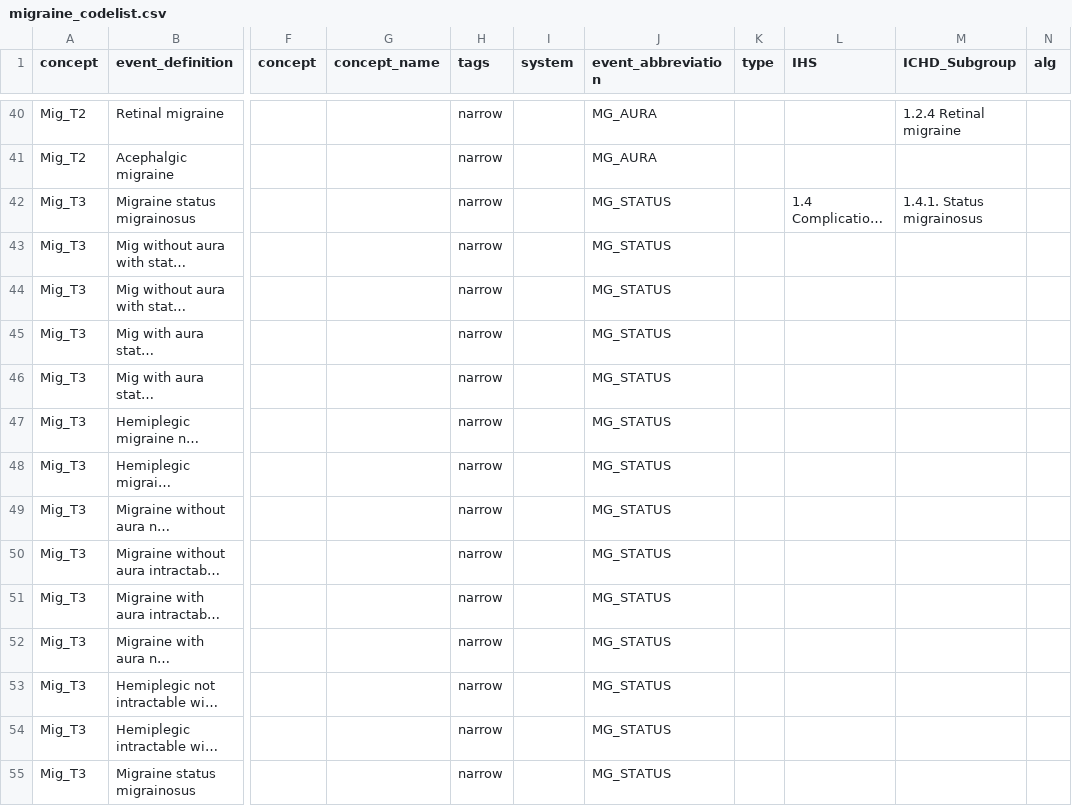
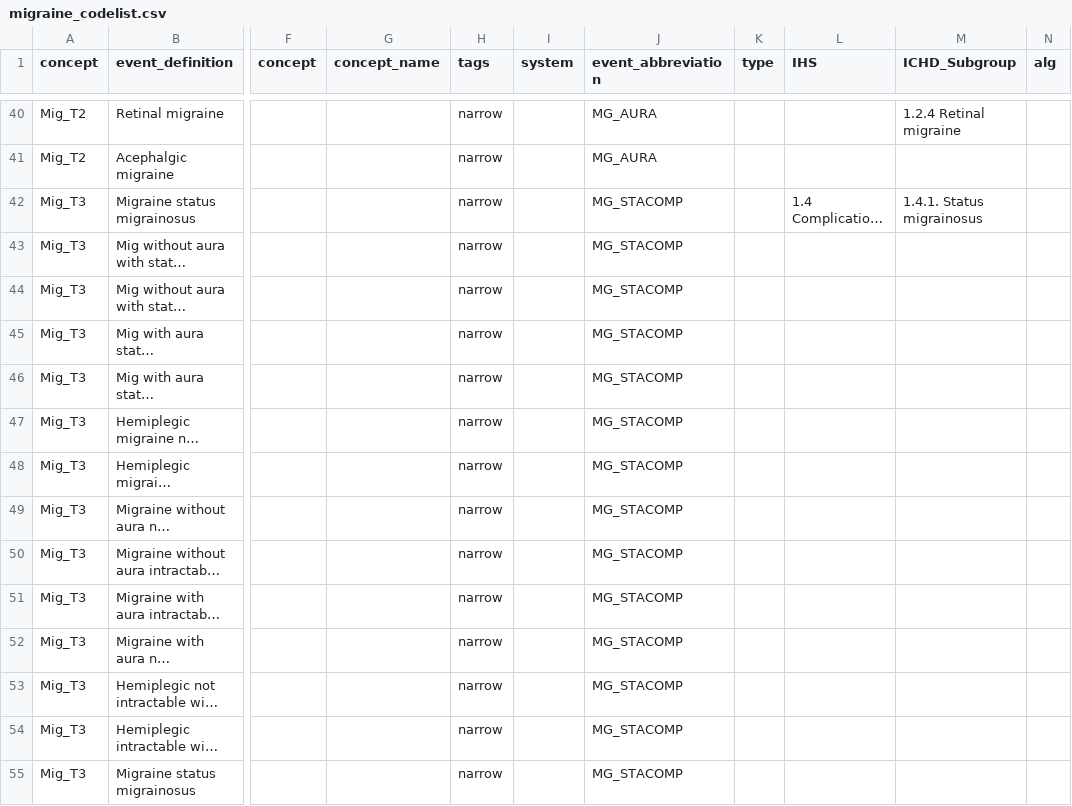
Before and after one commit to UMC-Utrecht-RWE/ConcePTION-DP4_Migraine, a CSV file: p_steps/codelists/migraine_codelist.csv, drawn as a sheet; only a part is shown, gaps mark what is left out; long unchanged cells end in …; the diff covers the shown part only; the diff names each change by its address in the sheet, - before the commit and + after, or states it on an @@ line.

Commit message:
Update migraine_codelist.csv

```diff
--- a/p_steps/codelists/migraine_codelist.csv
+++ b/p_steps/codelists/migraine_codelist.csv
-J42:J55 (event_abbreviation): MG_STATUS
+J42:J55 (event_abbreviation): MG_STACOMP
```
Also changed, not shown: 37 edited cells elsewhere in this file.
